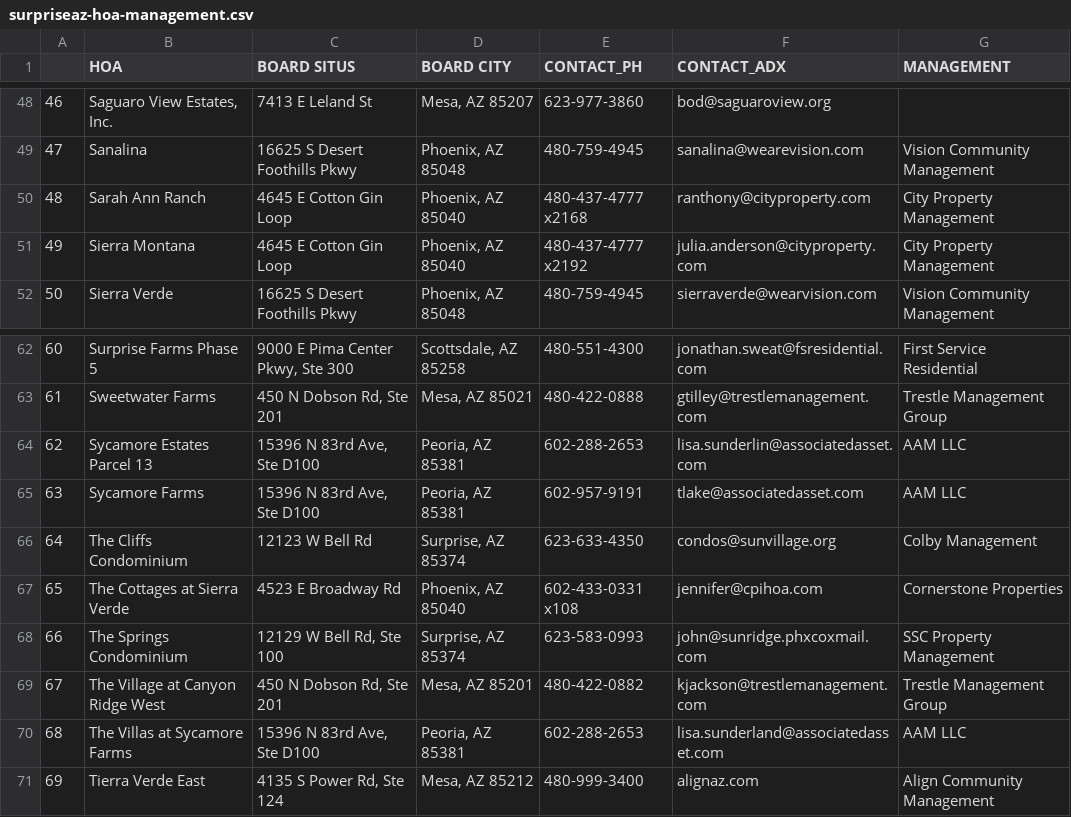
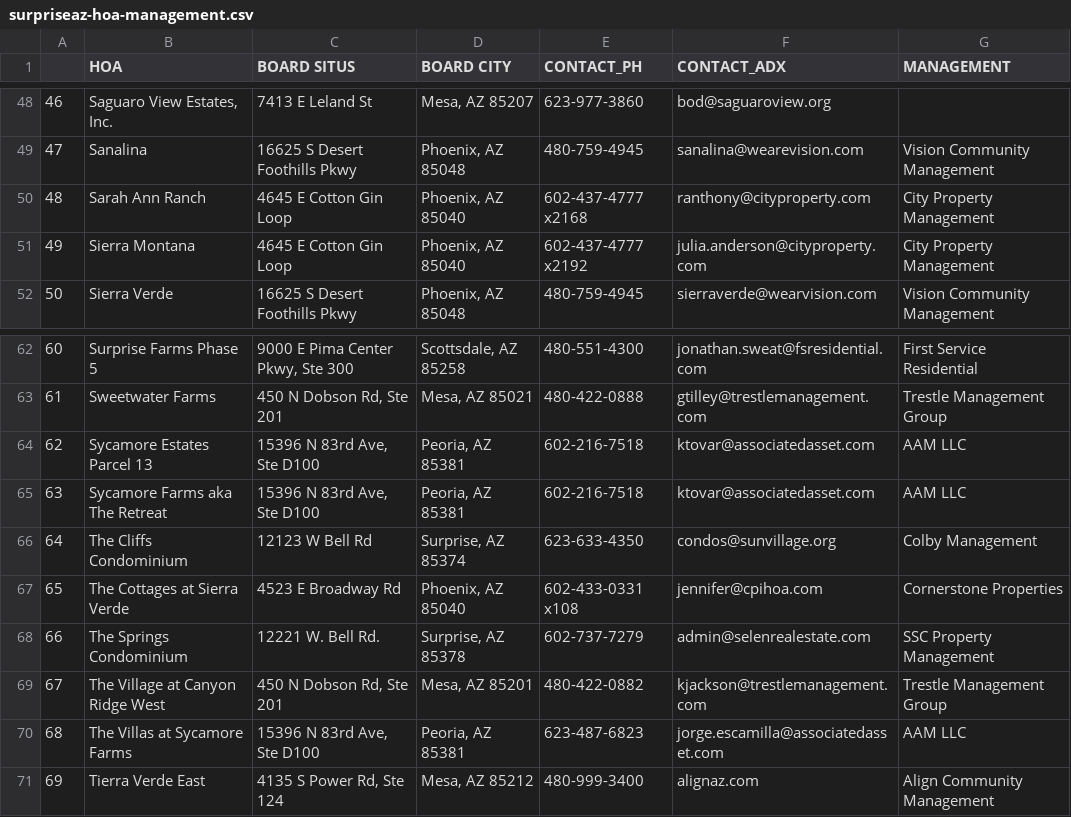
Before and after one commit to TASCer/hoa_insights_surpriseaz, a CSV file: src/hoa_insights_surpriseaz/output/csv/surpriseaz-hoa-management.csv, drawn as a sheet; only a part is shown, gaps mark what is left out.

```diff
--- a/src/hoa_insights_surpriseaz/output/csv/surpriseaz-hoa-management.csv
+++ b/src/hoa_insights_surpriseaz/output/csv/surpriseaz-hoa-management.csv
@@ -49,4 +49,4 @@
 47,Sanalina,16625 S Desert Foothills Pkwy,"Phoenix, AZ 85048",480-759-4945,sanalina@wearevision.com,Vision Community Management
-48,Sarah Ann Ranch,4645 E Cotton Gin Loop,"Phoenix, AZ 85040",480-437-4777 x2168,ranthony@cityproperty.com,City Property Management
-49,Sierra Montana,4645 E Cotton Gin Loop,"Phoenix, AZ 85040",480-437-4777 x2192,julia.anderson@cityproperty.com,City Property Management
+48,Sarah Ann Ranch,4645 E Cotton Gin Loop,"Phoenix, AZ 85040",602-437-4777 x2168,ranthony@cityproperty.com,City Property Management
+49,Sierra Montana,4645 E Cotton Gin Loop,"Phoenix, AZ 85040",602-437-4777 x2192,julia.anderson@cityproperty.com,City Property Management
 50,Sierra Verde,16625 S Desert Foothills Pkwy,"Phoenix, AZ 85048",480-759-4945,sierraverde@wearvision.com,Vision Community Management
@@ -63,9 +63,9 @@
 61,Sweetwater Farms,"450 N Dobson Rd, Ste 201","Mesa, AZ 85021",480-422-0888,gtilley@trestlemanagement.com,Trestle Management Group
-62,Sycamore Estates Parcel 13,"15396 N 83rd Ave, Ste D100","Peoria, AZ 85381",602-288-2653,lisa.sunderlin@associatedasset.com,AAM LLC
-63,Sycamore Farms,"15396 N 83rd Ave, Ste D100","Peoria, AZ 85381",602-957-9191,tlake@associatedasset.com,AAM LLC
+62,Sycamore Estates Parcel 13,"15396 N 83rd Ave, Ste D100","Peoria, AZ 85381",602-216-7518,ktovar@associatedasset.com,AAM LLC
+63,Sycamore Farms aka The Retreat,"15396 N 83rd Ave, Ste D100","Peoria, AZ 85381",602-216-7518,ktovar@associatedasset.com,AAM LLC
 64,The Cliffs Condominium,12123 W Bell Rd,"Surprise, AZ 85374",623-633-4350,condos@sunvillage.org,Colby Management
 65,The Cottages at Sierra Verde,4523 E Broadway Rd,"Phoenix, AZ 85040",602-433-0331 x108,jennifer@cpihoa.com,Cornerstone Properties
-66,The Springs Condominium,"12129 W Bell Rd, Ste 100","Surprise, AZ 85374",623-583-0993,john@sunridge.phxcoxmail.com,SSC Property Management
+66,The Springs Condominium,12221 W. Bell Rd.,"Surprise, AZ 85378",602-737-7279,admin@selenrealestate.com,SSC Property Management
 67,The Village at Canyon Ridge West,"450 N Dobson Rd, Ste 201","Mesa, AZ 85201",480-422-0882,kjackson@trestlemanagement.com,Trestle Management Group
-68,The Villas at Sycamore Farms,"15396 N 83rd Ave, Ste D100","Peoria, AZ 85381",602-288-2653,lisa.sunderland@associatedasset.com,AAM LLC
+68,The Villas at Sycamore Farms,"15396 N 83rd Ave, Ste D100","Peoria, AZ 85381",623-487-6823,jorge.escamilla@associatedasset.com,AAM LLC
 69,Tierra Verde East,"4135 S Power Rd, Ste 124","Mesa, AZ 85212",480-999-3400,alignaz.com,Align Community Management
```
Also changed, not shown: 1 other file.
